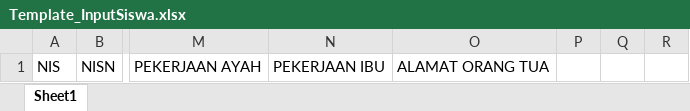
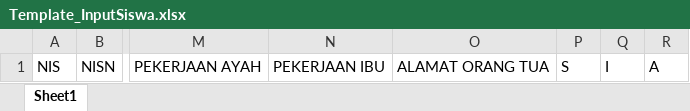
Before and after one commit to KZdra/SiNilai, an Excel workbook: public/down/Template_InputSiswa.xlsx, sheet Sheet1, drawn as a sheet; only a part is shown, gaps mark what is left out; values as stored, in another font and other column widths than the file's, no borders; the diff names each change by its address in the sheet, - before the commit and + after, or states it on an @@ line.

```diff
--- a/public/down/Template_InputSiswa.xlsx (sheet Sheet1)
+++ b/public/down/Template_InputSiswa.xlsx (sheet Sheet1)
-P1: (empty)
+P1: S
-Q1: (empty)
+Q1: I
-R1: (empty)
+R1: A
```
Also changed, not shown: 6 other files.
